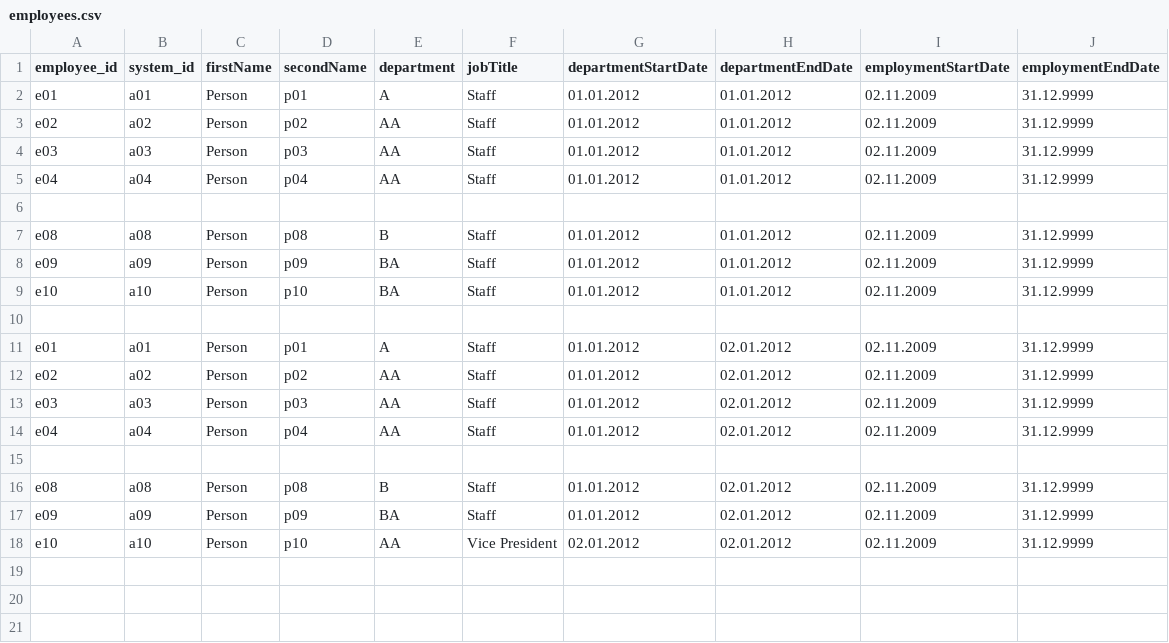
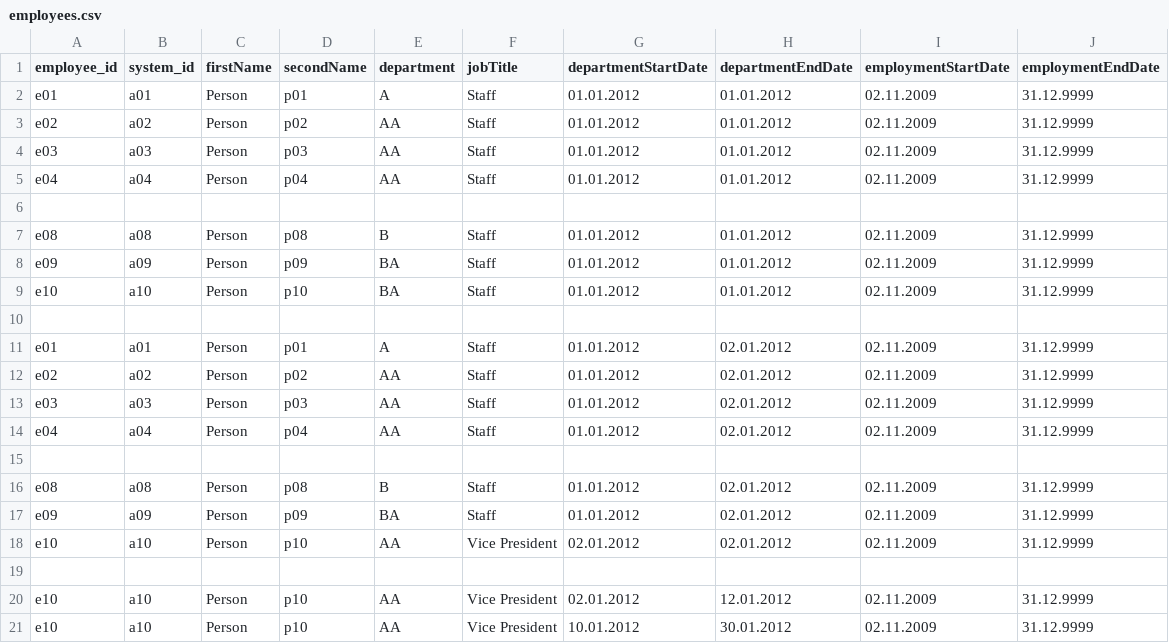
Before and after one commit to brownjasonj/organizational-change-tracker, a CSV file: rdf-examples/employees.csv, drawn as a sheet; the diff names each change by its address in the sheet, - before the commit and + after, or states it on an @@ line.

```diff
--- a/rdf-examples/employees.csv
+++ b/rdf-examples/employees.csv
+row 19: (empty)
+row 20: e10 | a10 | Person | p10 | AA | Vice President | 02.01.2012 | 12.01.2012 | 02.11.2009 | 31.12.9999
+row 21: e10 | a10 | Person | p10 | AA | Vice President | 10.01.2012 | 30.01.2012 | 02.11.2009 | 31.12.9999
```
Also changed, not shown: 8 other files.
